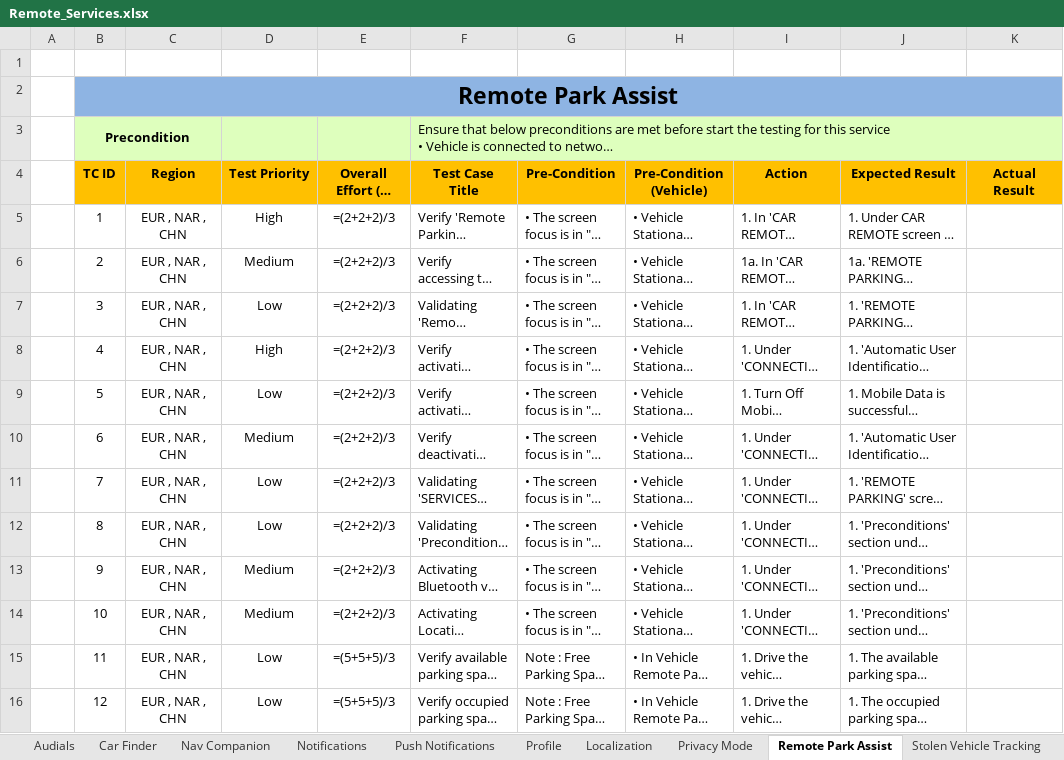
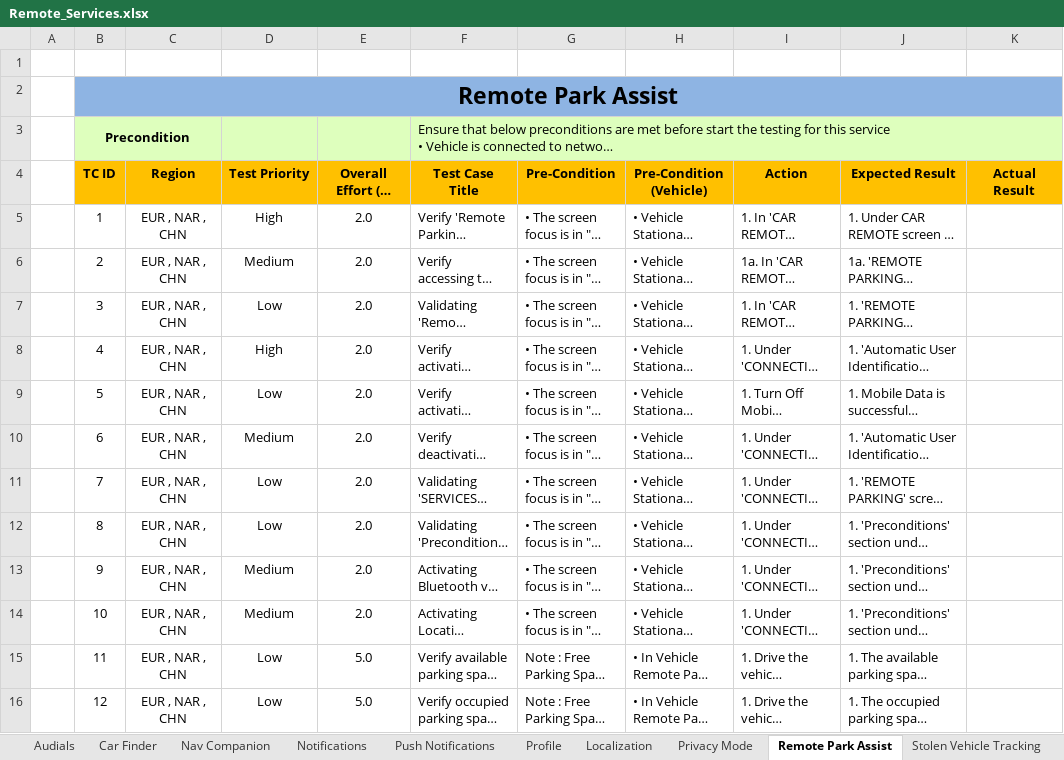
Before and after one commit to pavitravati/My_Bentley, an Excel workbook: PythonProject/gui/Remote_Services.xlsx, sheet Remote Park Assist, drawn as a sheet; only a part is shown; long unchanged cells end in …; values as stored, in another font and other column widths than the file's, no borders; formulas without a stored value are shown as written; charts and pictures and conditional formats not drawn; the diff covers the shown part only; the diff names each change by its address in the sheet, - before the commit and + after, or states it on an @@ line.

```diff
--- a/PythonProject/gui/Remote_Services.xlsx (sheet Remote Park Assist)
+++ b/PythonProject/gui/Remote_Services.xlsx (sheet Remote Park Assist)
-E5:E14 (Overall Effort (in Mins)): =(2+2+2)/3
+E5:E14 (Overall Effort (in Mins)): 2.0
-E15:E16 (Overall Effort (in Mins)): =(5+5+5)/3
+E15:E16 (Overall Effort (in Mins)): 5.0
```
Also changed, not shown: 41 edited cells elsewhere in this sheet, sheet Add VIN, sheet Demo Mode, sheet Stolen Vehicle Tracking, sheet Privacy Mode, charts or pictures, 41 other files.
